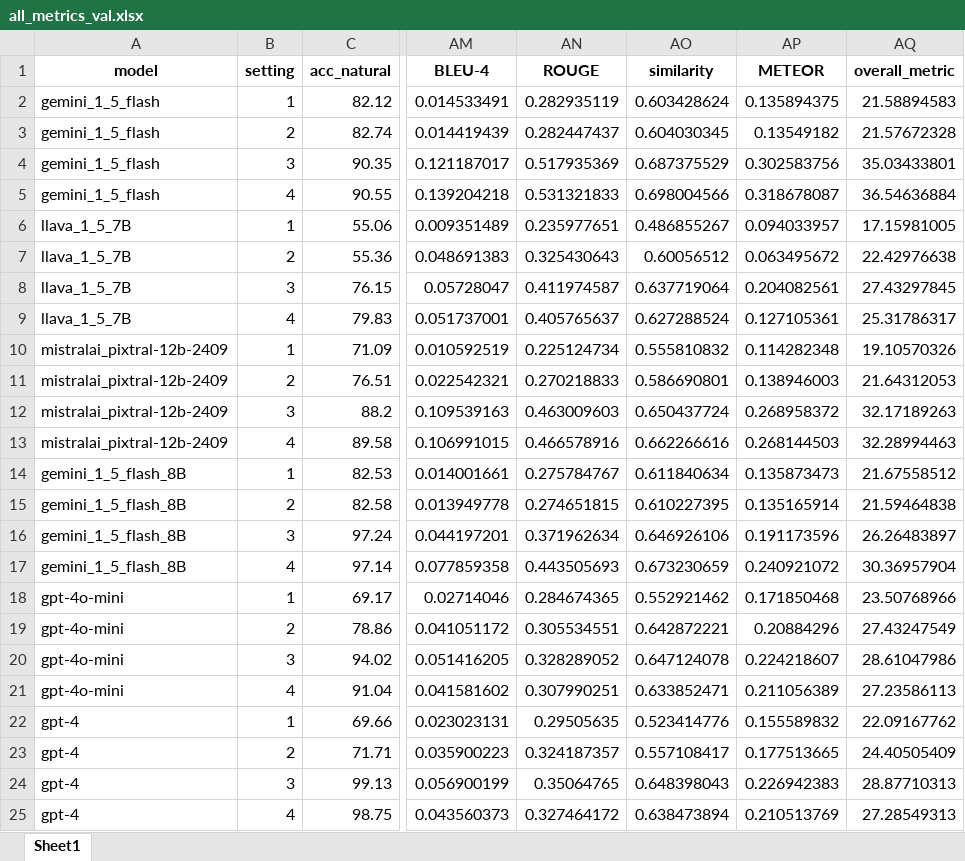
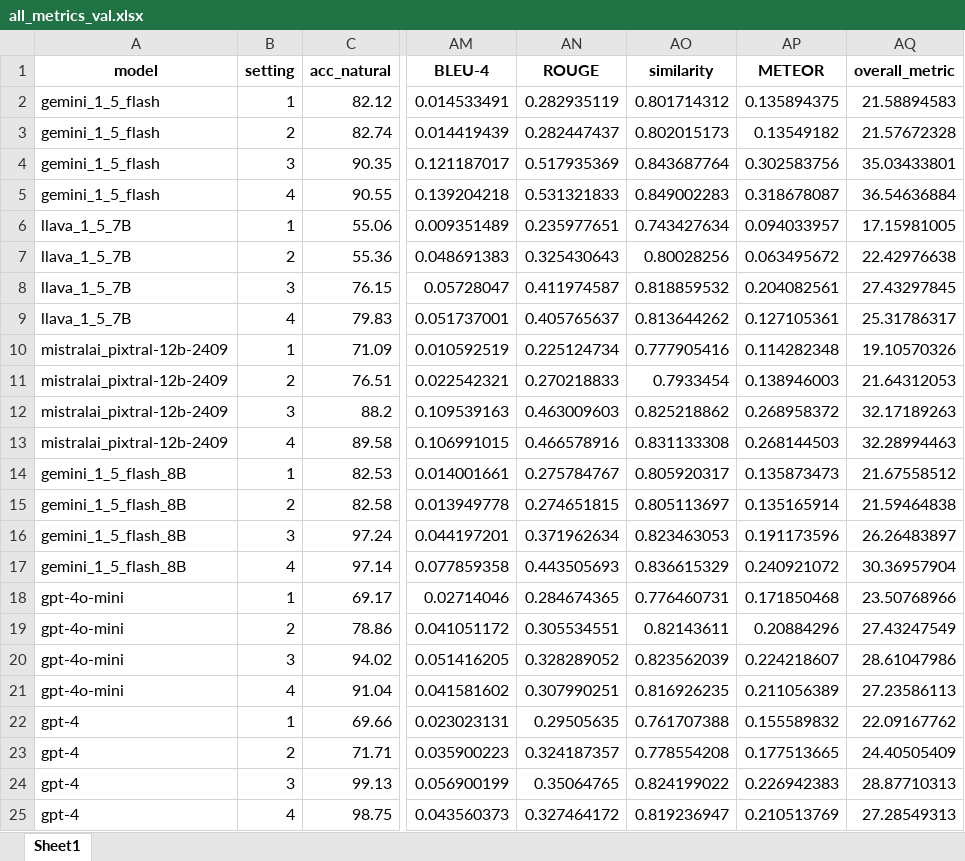
Before and after one commit to katja-kolos/foundation_models, an Excel workbook: evaluation_scripts/all_metrics_val.xlsx, sheet Sheet1, drawn as a sheet; only a part is shown, gaps mark what is left out; values as stored, in another font and other column widths than the file's, no borders; the diff names each change by its address in the sheet, - before the commit and + after, or states it on an @@ line.

Commit message:
metrics

```diff
--- a/evaluation_scripts/all_metrics_val.xlsx (sheet Sheet1)
+++ b/evaluation_scripts/all_metrics_val.xlsx (sheet Sheet1)
-AO2 (similarity): 0.603428624
+AO2 (similarity): 0.801714312
-AO3 (similarity): 0.604030345
+AO3 (similarity): 0.802015173
-AO4 (similarity): 0.687375529
+AO4 (similarity): 0.843687764
-AO5 (similarity): 0.698004566
+AO5 (similarity): 0.849002283
-AO6 (similarity): 0.486855267
+AO6 (similarity): 0.743427634
-AO7 (similarity): 0.60056512
+AO7 (similarity): 0.80028256
-AO8 (similarity): 0.637719064
+AO8 (similarity): 0.818859532
-AO9 (similarity): 0.627288524
+AO9 (similarity): 0.813644262
-AO10 (similarity): 0.555810832
+AO10 (similarity): 0.777905416
-AO11 (similarity): 0.586690801
+AO11 (similarity): 0.7933454
-AO12 (similarity): 0.650437724
+AO12 (similarity): 0.825218862
-AO13 (similarity): 0.662266616
+AO13 (similarity): 0.831133308
-AO14 (similarity): 0.611840634
+AO14 (similarity): 0.805920317
-AO15 (similarity): 0.610227395
+AO15 (similarity): 0.805113697
-AO16 (similarity): 0.646926106
+AO16 (similarity): 0.823463053
-AO17 (similarity): 0.673230659
+AO17 (similarity): 0.836615329
-AO18 (similarity): 0.552921462
+AO18 (similarity): 0.776460731
-AO19 (similarity): 0.642872221
+AO19 (similarity): 0.82143611
-AO20 (similarity): 0.647124078
+AO20 (similarity): 0.823562039
-AO21 (similarity): 0.633852471
+AO21 (similarity): 0.816926235
-AO22 (similarity): 0.523414776
+AO22 (similarity): 0.761707388
-AO23 (similarity): 0.557108417
+AO23 (similarity): 0.778554208
-AO24 (similarity): 0.648398043
+AO24 (similarity): 0.824199022
-AO25 (similarity): 0.638473894
+AO25 (similarity): 0.819236947
```
